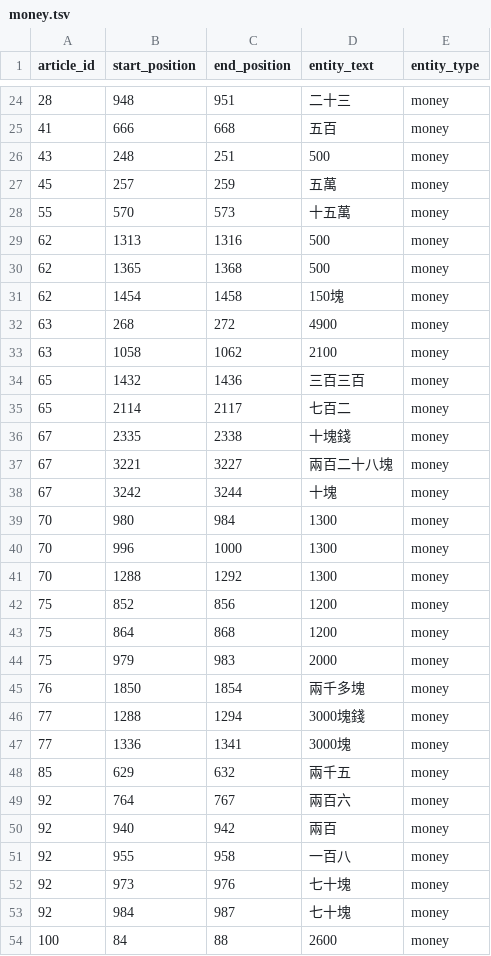
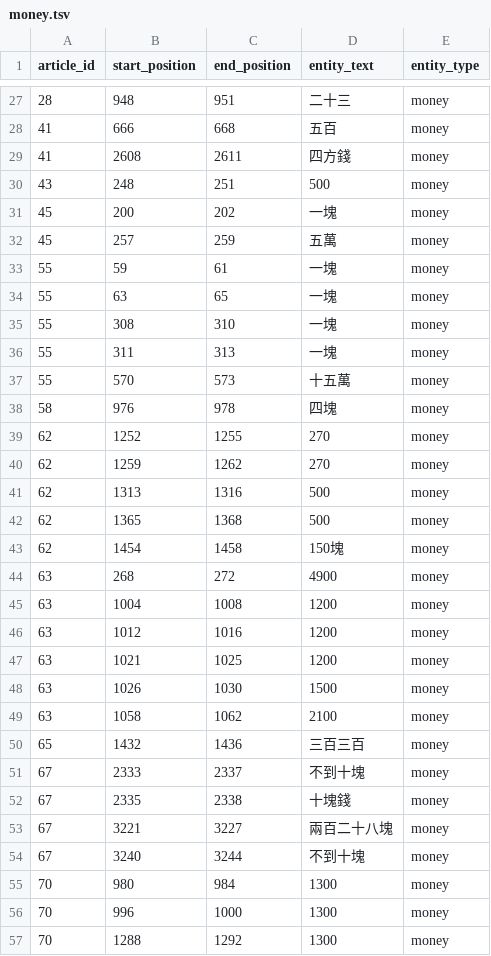
Before and after one commit to wuling31715/2020-AI-CUP, a TSV file: ensemble/ensemble/money.tsv, drawn as a sheet; only a part is shown, gaps mark what is left out; the shorter side is filled out with more unchanged rows; the diff covers the shown part only.

```diff
--- a/ensemble/ensemble/money.tsv
+++ b/ensemble/ensemble/money.tsv
@@ -25,5 +28,14 @@ article_id	start_position	end_position	entity_text	entity_type
 41	666	668	五百	money
+41	2608	2611	四方錢	money
 43	248	251	500	money
+45	200	202	一塊	money
 45	257	259	五萬	money
+55	59	61	一塊	money
+55	63	65	一塊	money
+55	308	310	一塊	money
+55	311	313	一塊	money
 55	570	573	十五萬	money
+58	976	978	四塊	money
+62	1252	1255	270	money
+62	1259	1262	270	money
 62	1313	1316	500	money
@@ -32,8 +44,12 @@ article_id	start_position	end_position	entity_text	entity_type
 63	268	272	4900	money
+63	1004	1008	1200	money
+63	1012	1016	1200	money
+63	1021	1025	1200	money
+63	1026	1030	1500	money
 63	1058	1062	2100	money
 65	1432	1436	三百三百	money
-65	2114	2117	七百二	money
+67	2333	2337	不到十塊	money
 67	2335	2338	十塊錢	money
 67	3221	3227	兩百二十八塊	money
-67	3242	3244	十塊	money
+67	3240	3244	不到十塊	money
 70	980	984	1300	money
```
Also changed, not shown: 23 added rows and 6 edited cells elsewhere in this file, ensemble/ensemble/ID.tsv, ensemble/ensemble/location.tsv, 8 other files.
